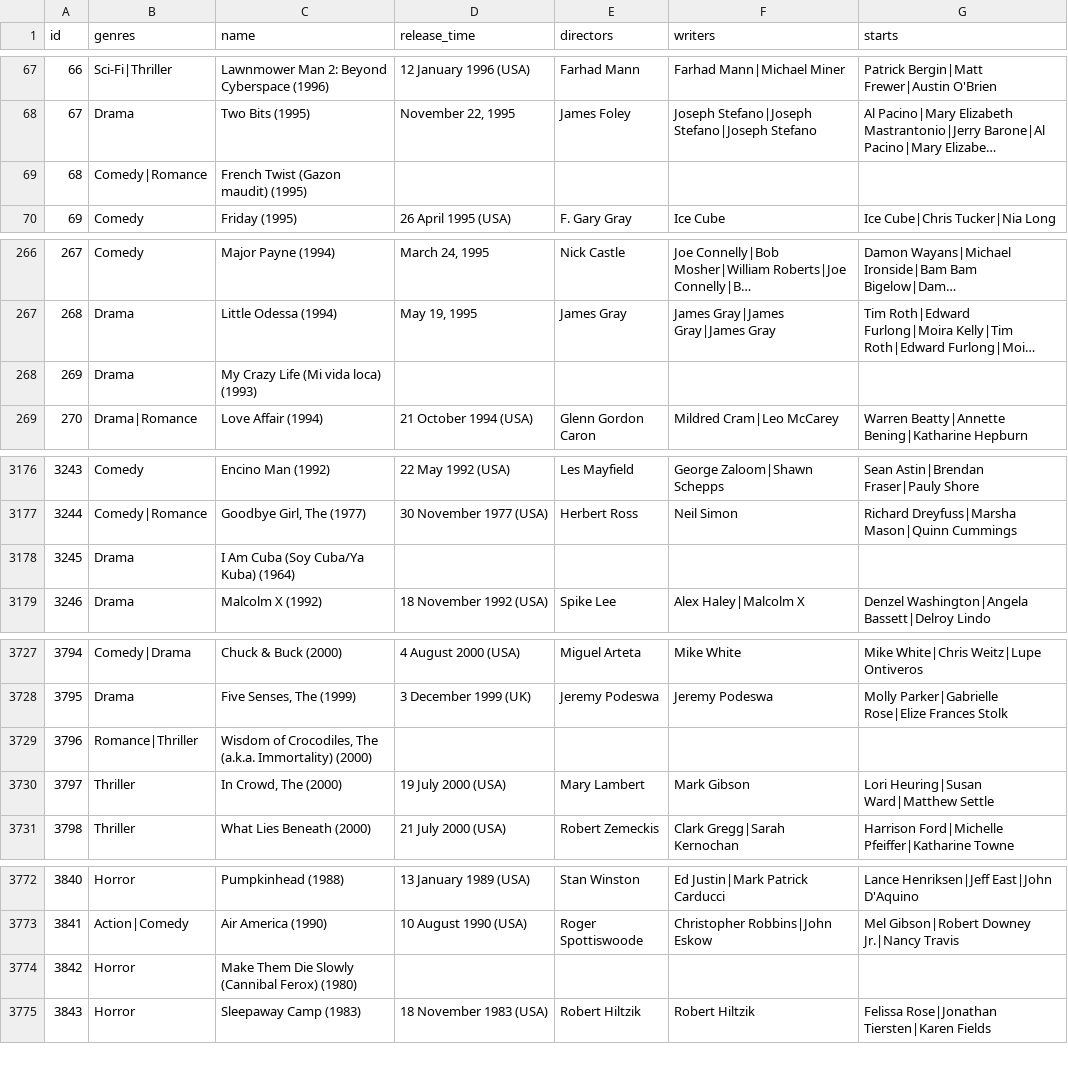
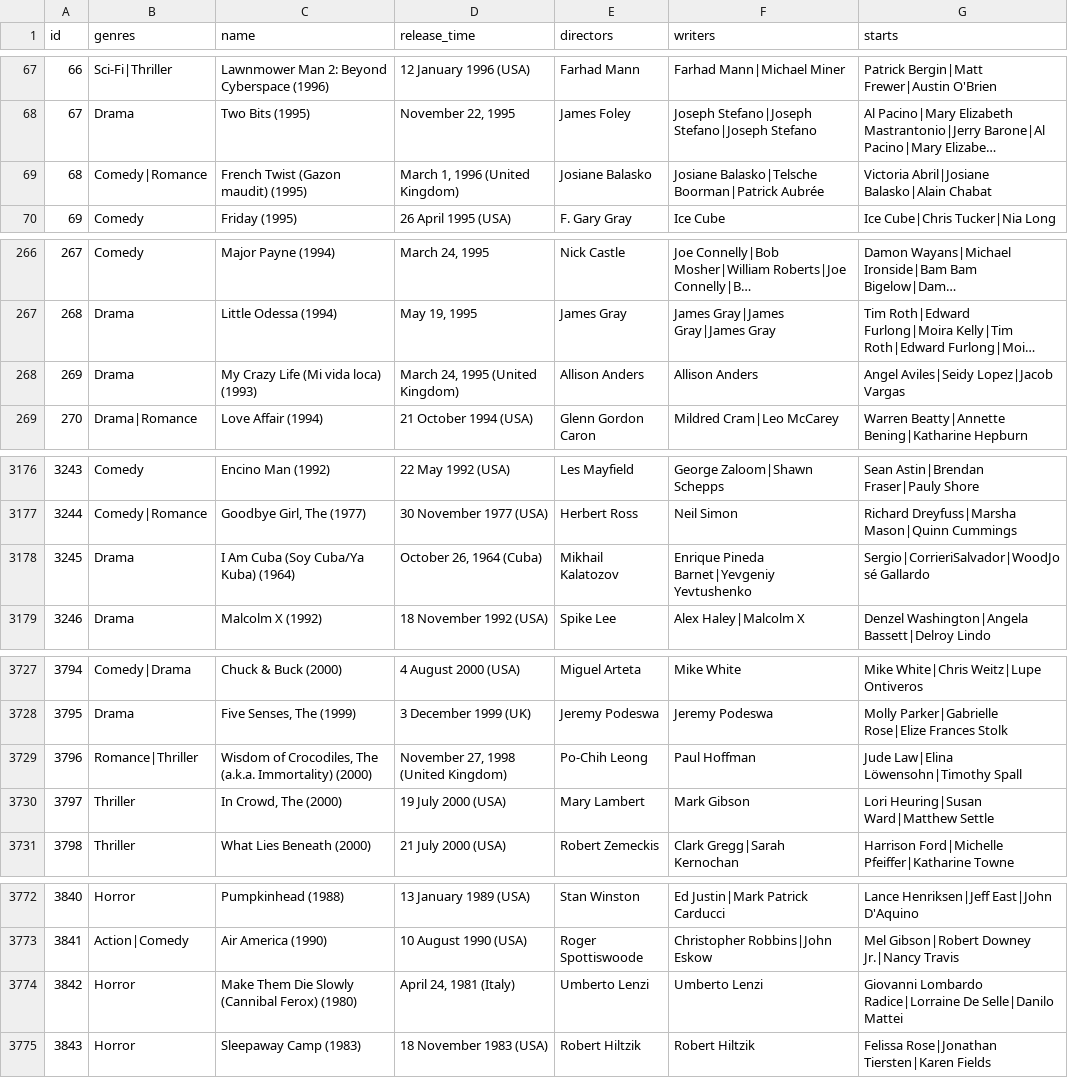
Before and after one commit to includeno/spider_movielens_1m, a CSV file: data/result.csv, drawn as a sheet; only a part is shown, gaps mark what is left out; long unchanged cells end in …; the diff covers the shown part only; the diff names each change by its address in the sheet, - before the commit and + after, or states it on an @@ line.

```diff
--- a/data/result.csv
+++ b/data/result.csv
-D69 (release_time): (empty)
+D69 (release_time): March 1, 1996 (United Kingdom)
-E69 (directors): (empty)
+E69 (directors): Josiane Balasko
-F69 (writers): (empty)
+F69 (writers): Josiane Balasko|Telsche Boorman|Patrick Aubrée
-G69 (starts): (empty)
+G69 (starts): Victoria Abril|Josiane Balasko|Alain Chabat
-D268 (release_time): (empty)
+D268 (release_time): March 24, 1995 (United Kingdom)
-E268 (directors): (empty)
+E268 (directors): Allison Anders
-F268 (writers): (empty)
+F268 (writers): Allison Anders
-G268 (starts): (empty)
+G268 (starts): Angel Aviles|Seidy Lopez|Jacob Vargas
-D3178 (release_time): (empty)
+D3178 (release_time): October 26, 1964 (Cuba)
-E3178 (directors): (empty)
+E3178 (directors): Mikhail Kalatozov
-F3178 (writers): (empty)
+F3178 (writers): Enrique Pineda Barnet|Yevgeniy Yevtushenko
-G3178 (starts): (empty)
+G3178 (starts): Sergio|CorrieriSalvador|WoodJosé Gallardo
-D3729 (release_time): (empty)
+D3729 (release_time): November 27, 1998 (United Kingdom)
-E3729 (directors): (empty)
+E3729 (directors): Po-Chih Leong
-F3729 (writers): (empty)
+F3729 (writers): Paul Hoffman
-G3729 (starts): (empty)
+G3729 (starts): Jude Law|Elina Löwensohn|Timothy Spall
-D3774 (release_time): (empty)
+D3774 (release_time): April 24, 1981 (Italy)
-E3774 (directors): (empty)
+E3774 (directors): Umberto Lenzi
-F3774 (writers): (empty)
+F3774 (writers): Umberto Lenzi
-G3774 (starts): (empty)
+G3774 (starts): Giovanni Lombardo Radice|Lorraine De Selle|Danilo Mattei
```
Also changed, not shown: 4 edited cells elsewhere in this file, 1 other file.
